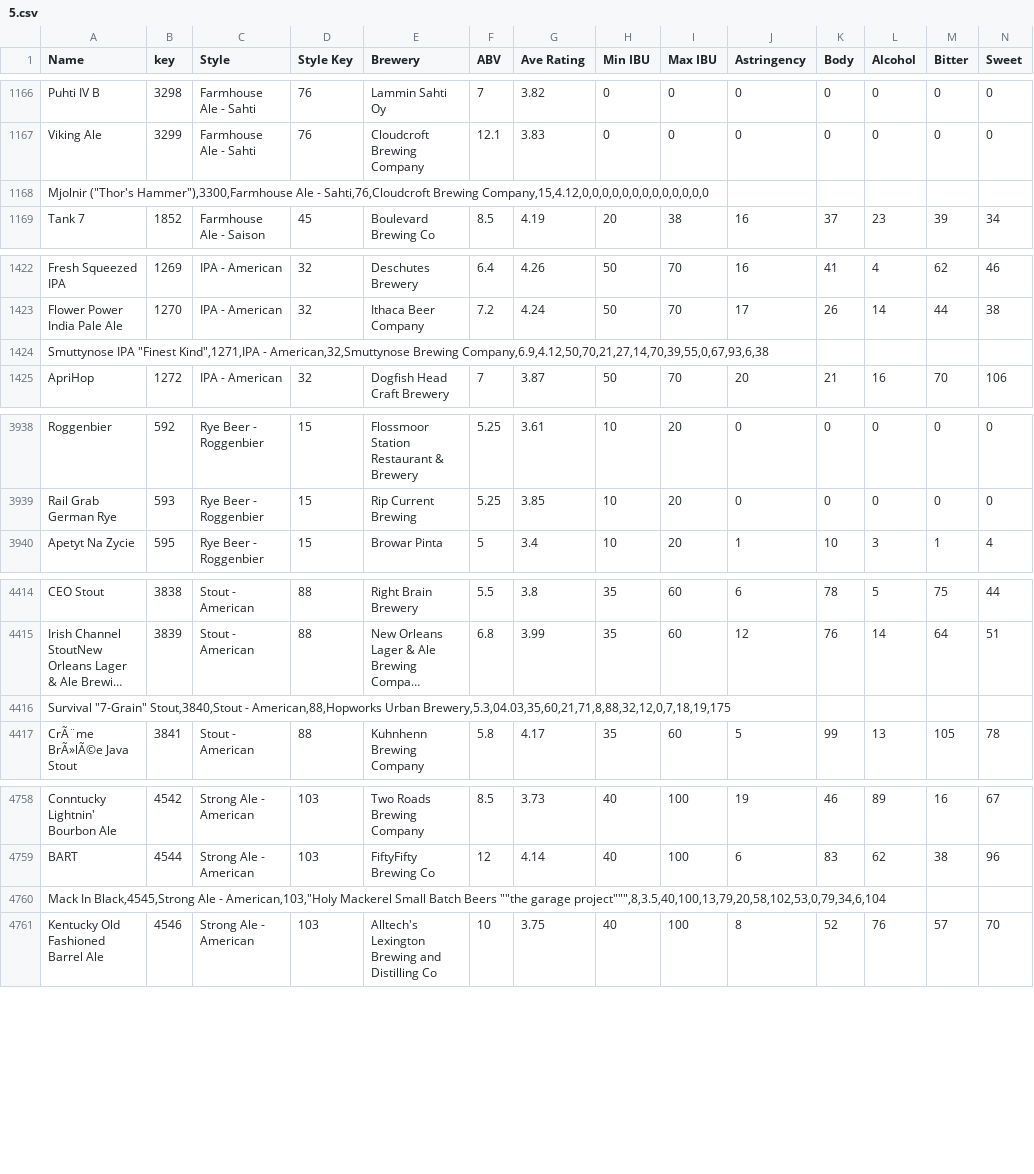
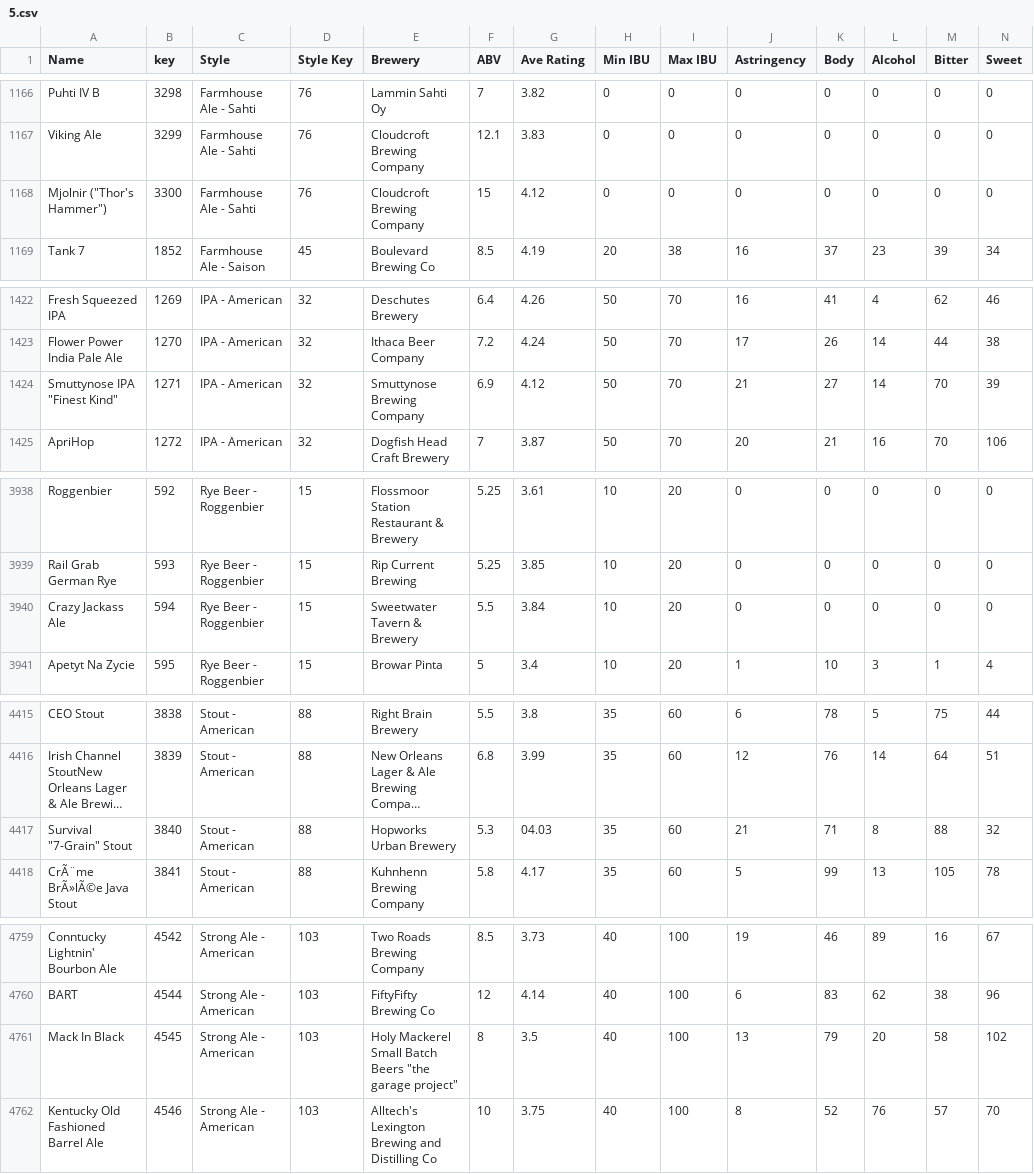
Before and after one commit to Rafarazh/Beer4me, a CSV file: 5.csv, drawn as a sheet; only a part is shown, gaps mark what is left out; long unchanged cells end in …; removed rows and columns are numbered as before the commit, all else as after; rows hold the shown columns only; the diff names each change by its address in the sheet, - before the commit and + after, or states it on an @@ line.

Commit message:
Add files via upload

```diff
--- a/5.csv
+++ b/5.csv
-row 1168: Mjolnir ("Thor's Hammer"),3300,Farmhouse Ale - Sahti,76,Cloudcroft Brewing Company,15,4.12,0,0,0,0,0,0,0,0,0,0,0,0,0
+row 1168: Mjolnir ("Thor's Hammer") | 3300 | Farmhouse Ale - Sahti | 76 | Cloudcroft Brewing Company | 15 | 4.12 | 0 | 0 | 0 | 0 | 0 | 0 | 0
-row 1424: Smuttynose IPA "Finest Kind",1271,IPA - American,32,Smuttynose Brewing Company,6.9,4.12,50,70,21,27,14,70,39,55,0,67,93,6,38
+row 1424: Smuttynose IPA "Finest Kind" | 1271 | IPA - American | 32 | Smuttynose Brewing Company | 6.9 | 4.12 | 50 | 70 | 21 | 27 | 14 | 70 | 39
+row 3940: Crazy Jackass Ale | 594 | Rye Beer - Roggenbier | 15 | Sweetwater Tavern & Brewery | 5.5 | 3.84 | 10 | 20 | 0 | 0 | 0 | 0 | 0
-row 4416: Survival "7-Grain" Stout,3840,Stout - American,88,Hopworks Urban Brewery,5.3,04.03,35,60,21,71,8,88,32,12,0,7,18,19,175
+row 4417: Survival "7-Grain" Stout | 3840 | Stout - American | 88 | Hopworks Urban Brewery | 5.3 | 04.03 | 35 | 60 | 21 | 71 | 8 | 88 | 32
-row 4760: Mack In Black,4545,Strong Ale - American,103,"Holy Mackerel Small Batch Beers ""the garage project""",8,3.5,40,100,13,79,20,58,102,53,0,79,34,6,104
+row 4761: Mack In Black | 4545 | Strong Ale - American | 103 | Holy Mackerel Small Batch Beers "the garage project" | 8 | 3.5 | 40 | 100 | 13 | 79 | 20 | 58 | 102
```
